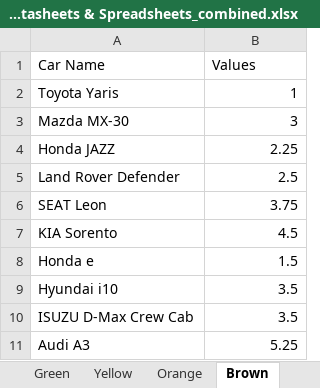
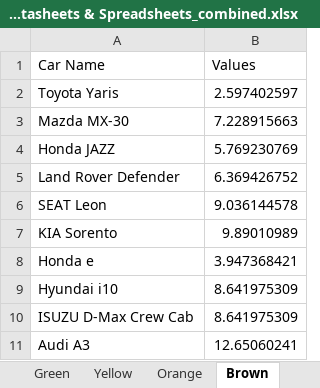
Before and after one commit to Gautham-BV/Euro-NCAP, an Excel workbook: Extracted Data/VRU Headform - Color-wise graphs/2020 Datasheets & Spreadsheets_combined.xlsx, sheet Brown, drawn as a sheet; values as stored, in another font and other column widths than the file's, no borders; the diff names each change by its address in the sheet, - before the commit and + after, or states it on an @@ line.

```diff
--- a/Extracted Data/VRU Headform - Color-wise graphs/2020 Datasheets & Spreadsheets_combined.xlsx (sheet Brown)
+++ b/Extracted Data/VRU Headform - Color-wise graphs/2020 Datasheets & Spreadsheets_combined.xlsx (sheet Brown)
-B2 (Values): 1
+B2 (Values): 2.597402597
-B3 (Values): 3
+B3 (Values): 7.228915663
-B4 (Values): 2.25
+B4 (Values): 5.769230769
-B5 (Values): 2.5
+B5 (Values): 6.369426752
-B6 (Values): 3.75
+B6 (Values): 9.036144578
-B7 (Values): 4.5
+B7 (Values): 9.89010989
-B8 (Values): 1.5
+B8 (Values): 3.947368421
-B9:B10 (Values): 3.5
+B9:B10 (Values): 8.641975309
-B11 (Values): 5.25
+B11 (Values): 12.65060241
```
Also changed, not shown: sheet Blue, sheet Orange, sheet Green, sheet Yellow, sheet Red, sheet Default Red, 1 more sheet, Extracted Data/VRU Headform - Color-wise graphs/2022 Datasheets & Spreadsheets_combined.xlsx, Extracted Data/VRU Headform - Color-wise graphs/2023 Datasheets & Spreadsheets_combined.xlsx, 2 other files.
